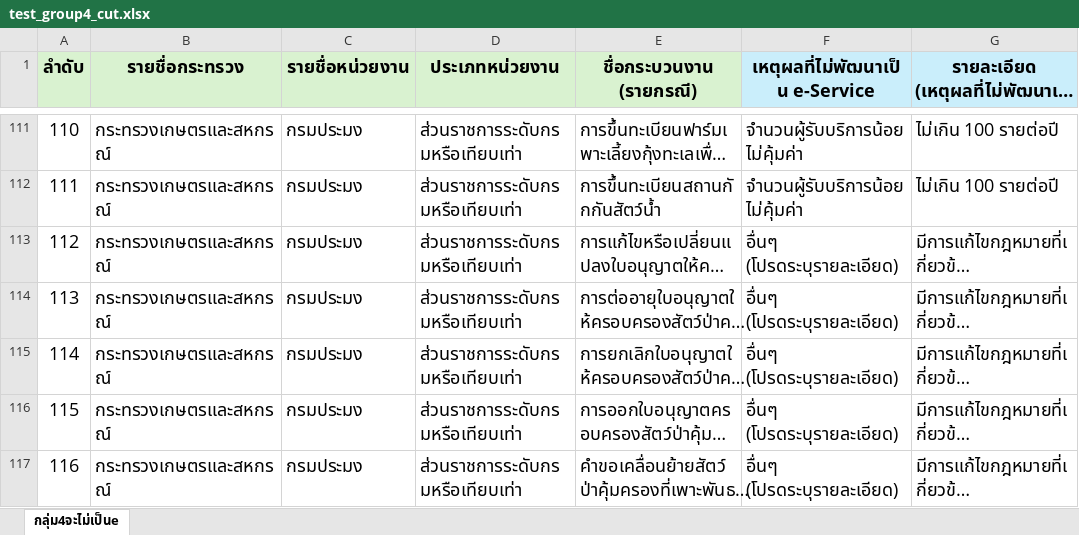
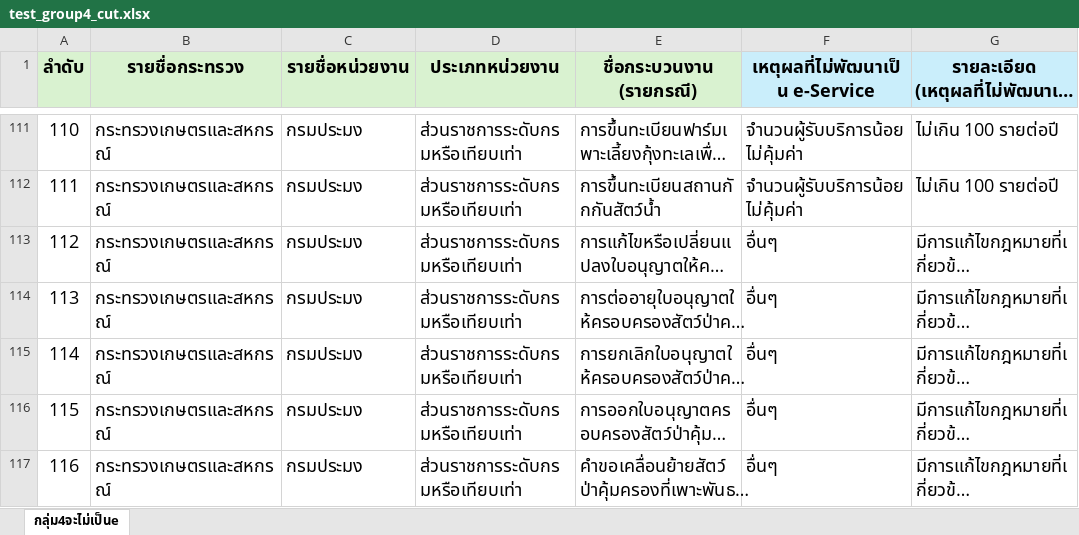
Before and after one commit to Krittapz/oss_g4, an Excel workbook: test_group4_cut.xlsx, sheet กลุ่ม4จะไม่เป็นe, drawn as a sheet; only a part is shown, gaps mark what is left out; long unchanged cells end in …; values as stored, in another font and other column widths than the file's, no borders; charts and pictures and conditional formats and table styles not drawn; the diff covers the shown part only; the diff names each change by its address in the sheet, - before the commit and + after, or states it on an @@ line.

```diff
--- a/test_group4_cut.xlsx (sheet กลุ่ม4จะไม่เป็นe)
+++ b/test_group4_cut.xlsx (sheet กลุ่ม4จะไม่เป็นe)
-F113:F117 (เหตุผลที่ไม่พัฒนาเป็น e-Service): อื่นๆ (โปรดระบุรายละเอียด)
+F113:F117 (เหตุผลที่ไม่พัฒนาเป็น e-Service): อื่นๆ
```
Also changed, not shown: 55 edited cells elsewhere in this sheet.
